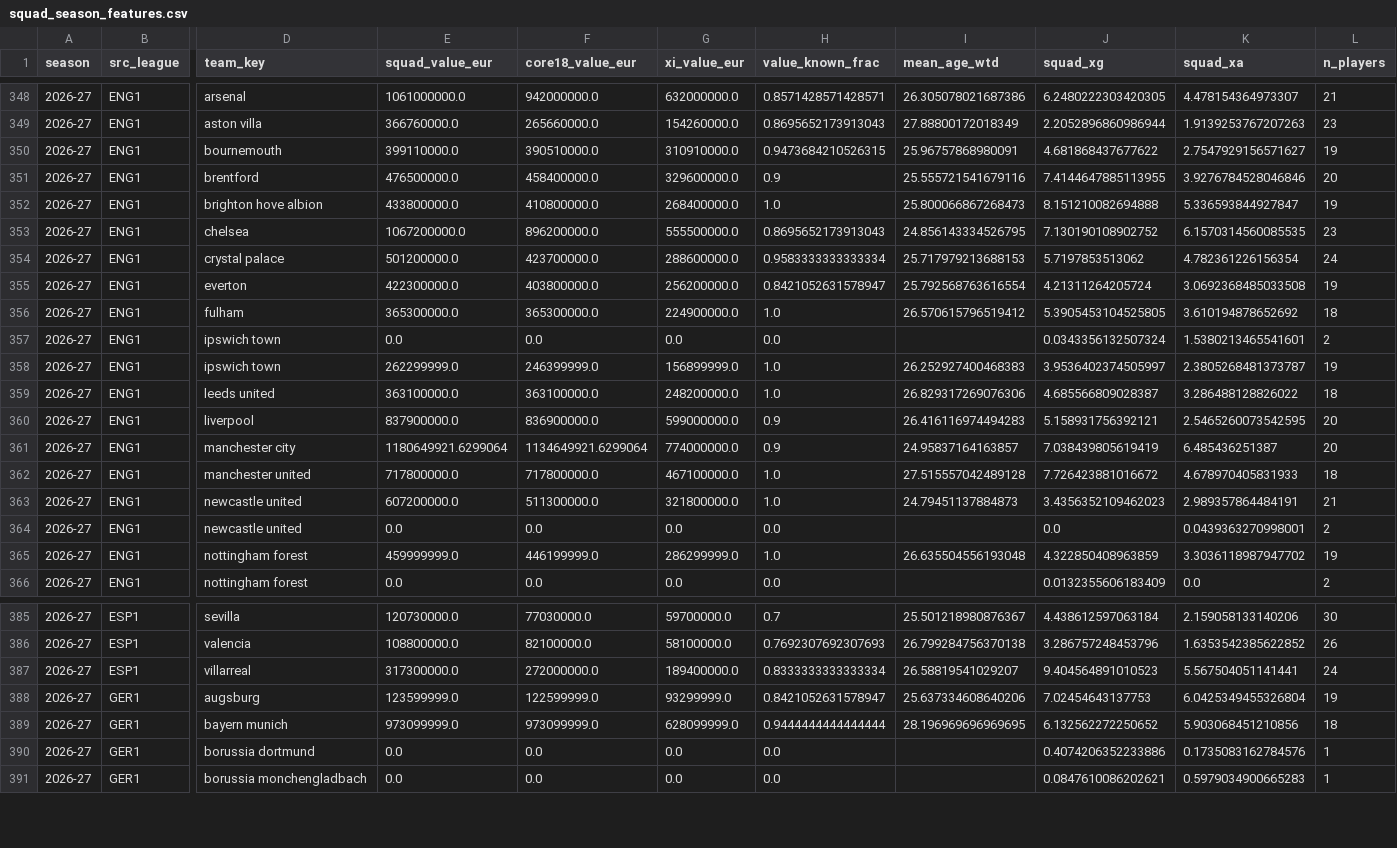
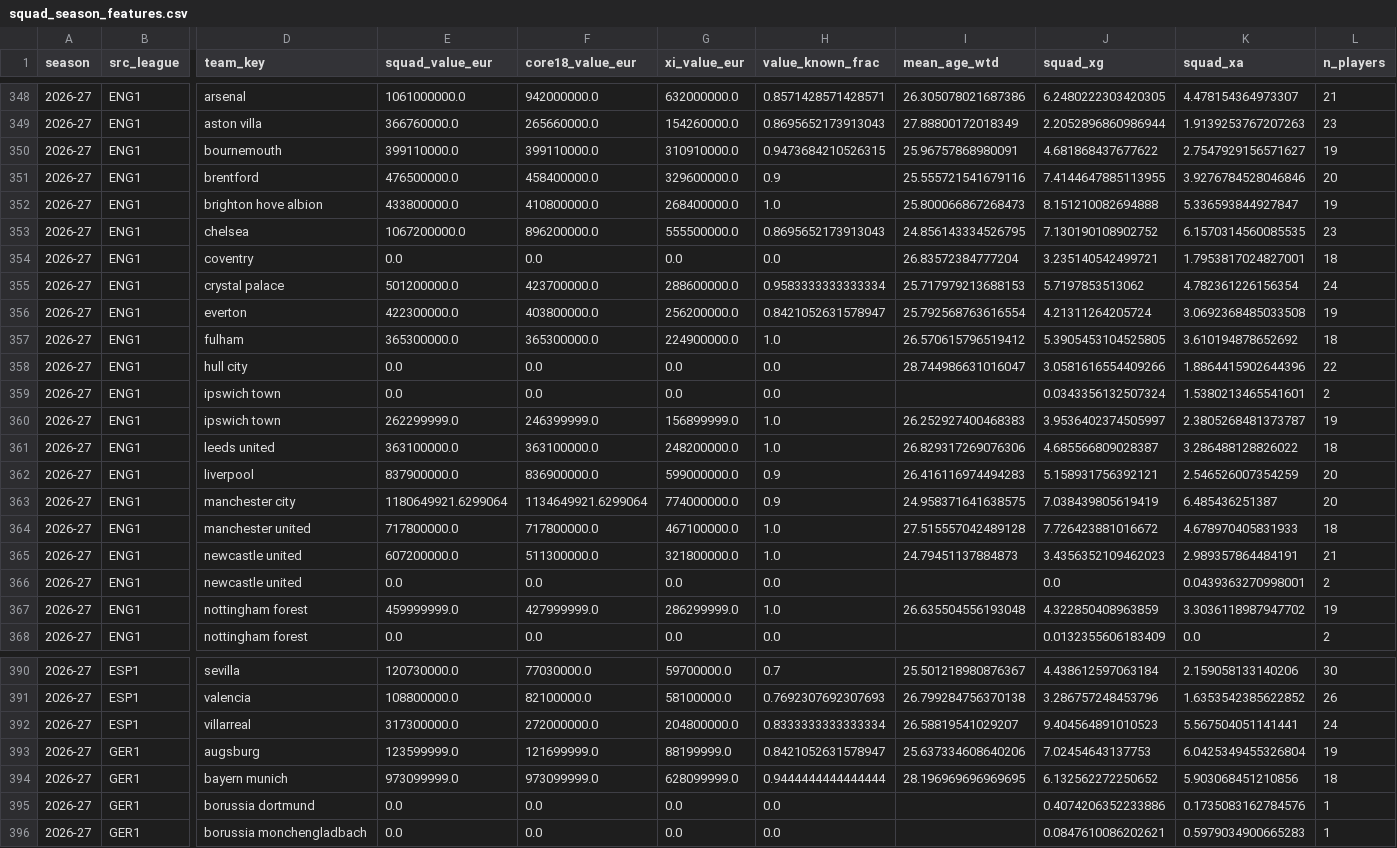
Before and after one commit to vsntll/xValue, a CSV file: data/processed/squad_season_features.csv, drawn as a sheet; only a part is shown, gaps mark what is left out; addresses are those after the commit; rows hold the shown columns only; the diff covers the shown part only; the diff names each change by its address in the sheet, - before the commit and + after, or states it on an @@ line.

```diff
--- a/data/processed/squad_season_features.csv
+++ b/data/processed/squad_season_features.csv
-F350 (core18_value_eur): 390510000.0
+F350 (core18_value_eur): 399110000.0
+row 354: 2026-27 | ENG1 | coventry | 0.0 | 0.0 | 0.0 | 0.0 | 26.83572384777204 | 3.235140542499721 | 1.7953817024827001 | 18
+row 358: 2026-27 | ENG1 | hull city | 0.0 | 0.0 | 0.0 | 0.0 | 28.744986631016047 | 3.0581616554409266 | 1.8864415902644396 | 22
-K362 (squad_xa): 2.5465260073542595
+K362 (squad_xa): 2.546526007354259
-I363 (mean_age_wtd): 24.95837164163857
+I363 (mean_age_wtd): 24.958371641638575
-F367 (core18_value_eur): 446199999.0
+F367 (core18_value_eur): 427999999.0
-G392 (xi_value_eur): 189400000.0
+G392 (xi_value_eur): 204800000.0
-F393 (core18_value_eur): 122599999.0
+F393 (core18_value_eur): 121699999.0
-G393 (xi_value_eur): 93299999.0
+G393 (xi_value_eur): 88199999.0
```
Also changed, not shown: 5 added rows and 7 edited cells elsewhere in this file, data/processed/outcome_model_predictions_hybrid.csv, data/processed/value_model_predictions.csv, 6 other files.
